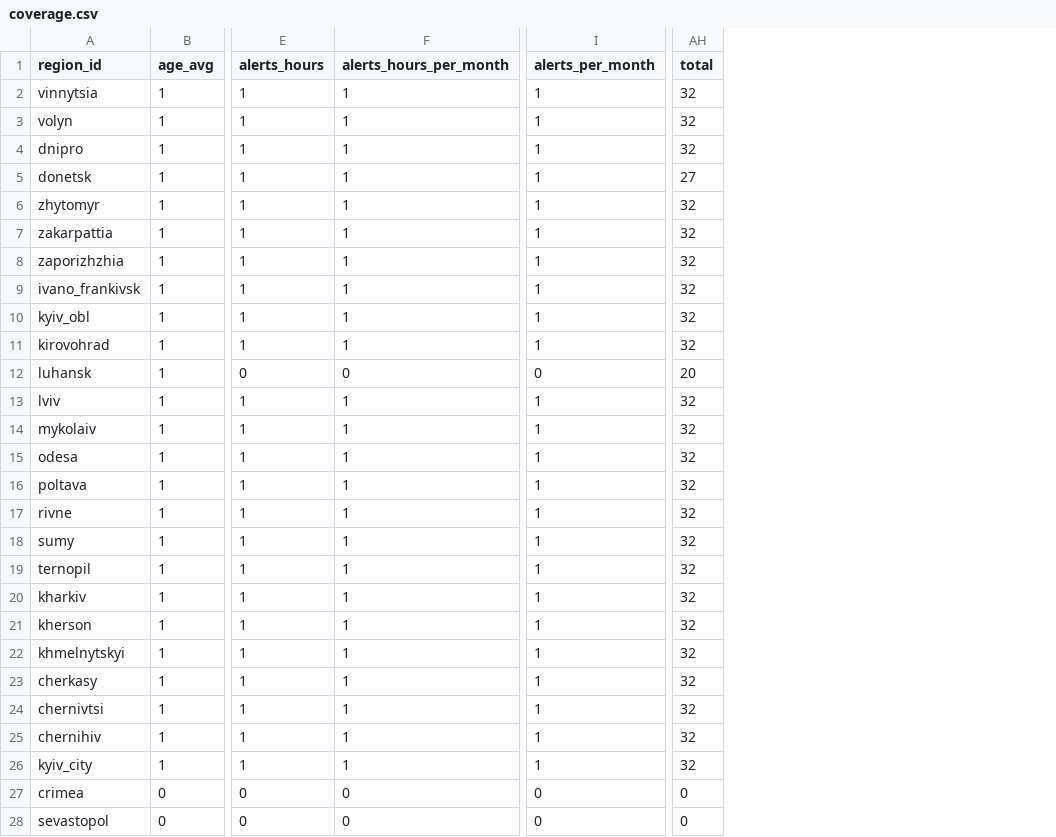
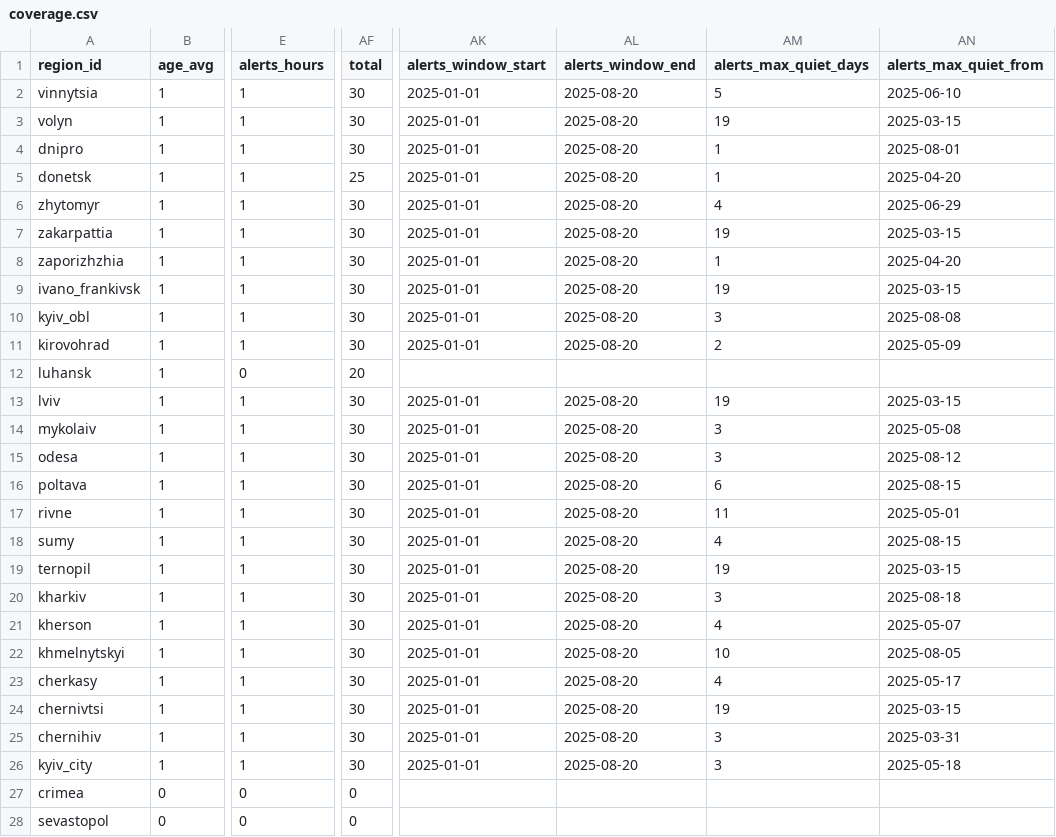
Before and after one commit to viacheslav-davydenko-26-kse/hackathon-cs201-2026, a CSV file: data/parsed/coverage.csv, drawn as a sheet; only a part is shown, gaps mark what is left out; removed rows and columns are numbered as before the commit, all else as after; the diff names each change by its address in the sheet, - before the commit and + after, or states it on an @@ line.

```diff
--- a/data/parsed/coverage.csv
+++ b/data/parsed/coverage.csv
-column F (alerts_hours_per_month), rows 2-28: 1 | 1 | 1 | 1 | 1 | 1 | 1 | 1 | 1 | 1 | 0 | 1 | 1 | 1 | 1 | 1 | 1 | 1 | 1 | 1 | 1 | 1 | 1 | 1 | 1 | 0 | 0
-column I (alerts_per_month), rows 2-28: 1 | 1 | 1 | 1 | 1 | 1 | 1 | 1 | 1 | 1 | 0 | 1 | 1 | 1 | 1 | 1 | 1 | 1 | 1 | 1 | 1 | 1 | 1 | 1 | 1 | 0 | 0
+column AK (alerts_window_start), rows 2-26: 2025-01-01 | 2025-01-01 | 2025-01-01 | 2025-01-01 | 2025-01-01 | 2025-01-01 | 2025-01-01 | 2025-01-01 | 2025-01-01 | 2025-01-01 |  | 2025-01-01 | 2025-01-01 | 2025-01-01 | 2025-01-01 | 2025-01-01 | 2025-01-01 | 2025-01-01 | 2025-01-01 | 2025-01-01 | 2025-01-01 | 2025-01-01 | 2025-01-01 | 2025-01-01 | 2025-01-01
+column AL (alerts_window_end), rows 2-26: 2025-08-20 | 2025-08-20 | 2025-08-20 | 2025-08-20 | 2025-08-20 | 2025-08-20 | 2025-08-20 | 2025-08-20 | 2025-08-20 | 2025-08-20 |  | 2025-08-20 | 2025-08-20 | 2025-08-20 | 2025-08-20 | 2025-08-20 | 2025-08-20 | 2025-08-20 | 2025-08-20 | 2025-08-20 | 2025-08-20 | 2025-08-20 | 2025-08-20 | 2025-08-20 | 2025-08-20
+column AM (alerts_max_quiet_days), rows 2-26: 5 | 19 | 1 | 1 | 4 | 19 | 1 | 19 | 3 | 2 |  | 19 | 3 | 3 | 6 | 11 | 4 | 19 | 3 | 4 | 10 | 4 | 19 | 3 | 3
+column AN (alerts_max_quiet_from), rows 2-26: 2025-06-10 | 2025-03-15 | 2025-08-01 | 2025-04-20 | 2025-06-29 | 2025-03-15 | 2025-04-20 | 2025-03-15 | 2025-08-08 | 2025-05-09 |  | 2025-03-15 | 2025-05-08 | 2025-08-12 | 2025-08-15 | 2025-05-01 | 2025-08-15 | 2025-03-15 | 2025-08-18 | 2025-05-07 | 2025-08-05 | 2025-05-17 | 2025-03-15 | 2025-03-31 | 2025-05-18
-AF2:AF4 (total): 32
+AF2:AF4 (total): 30
-AF5 (total): 27
+AF5 (total): 25
-AF6:AF11 (total): 32
+AF6:AF11 (total): 30
-AF13:AF26 (total): 32
+AF13:AF26 (total): 30
```
Also changed, not shown: data/parsed/metrics.csv, data/parsed/parts/alerts_catalog.csv, 14 other files.
